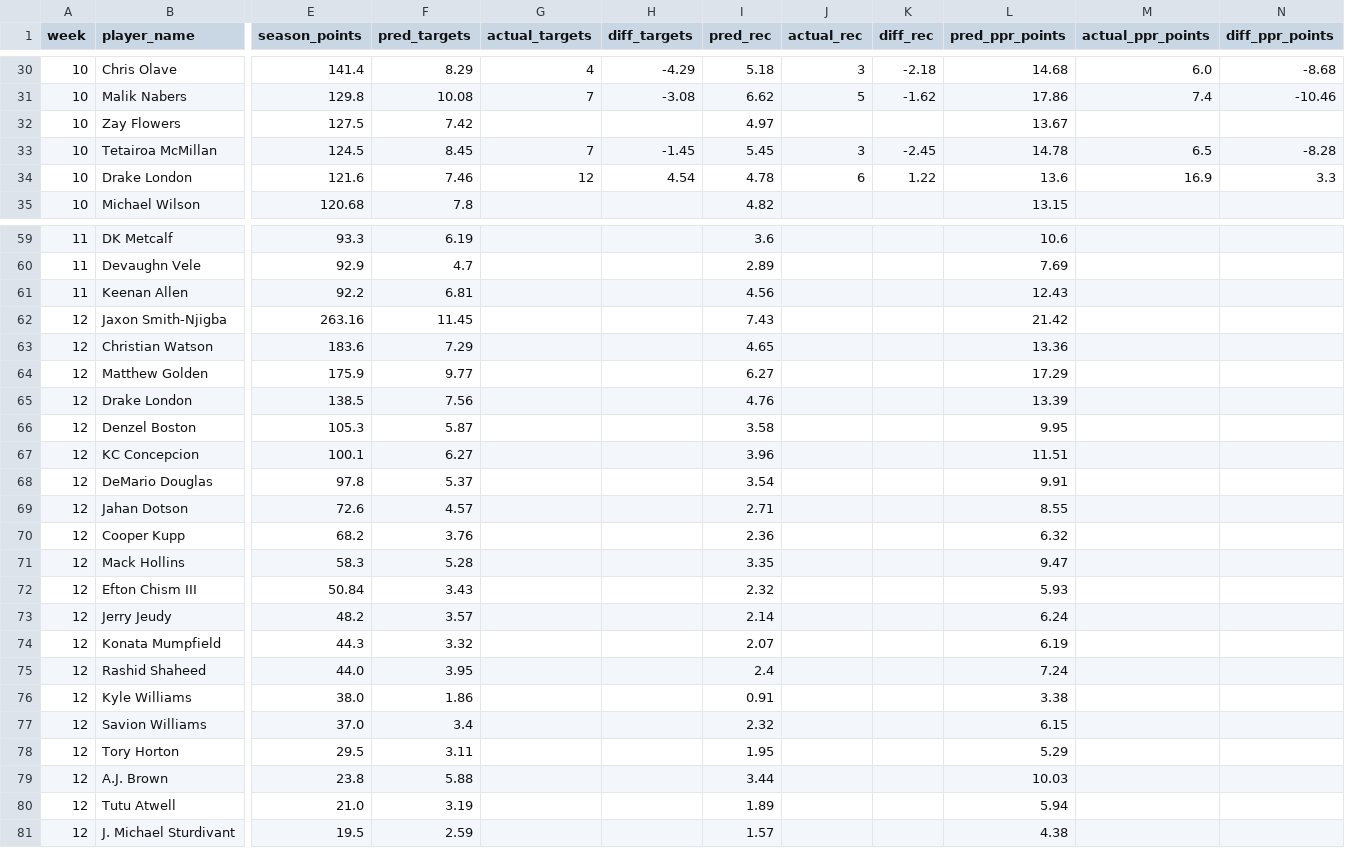
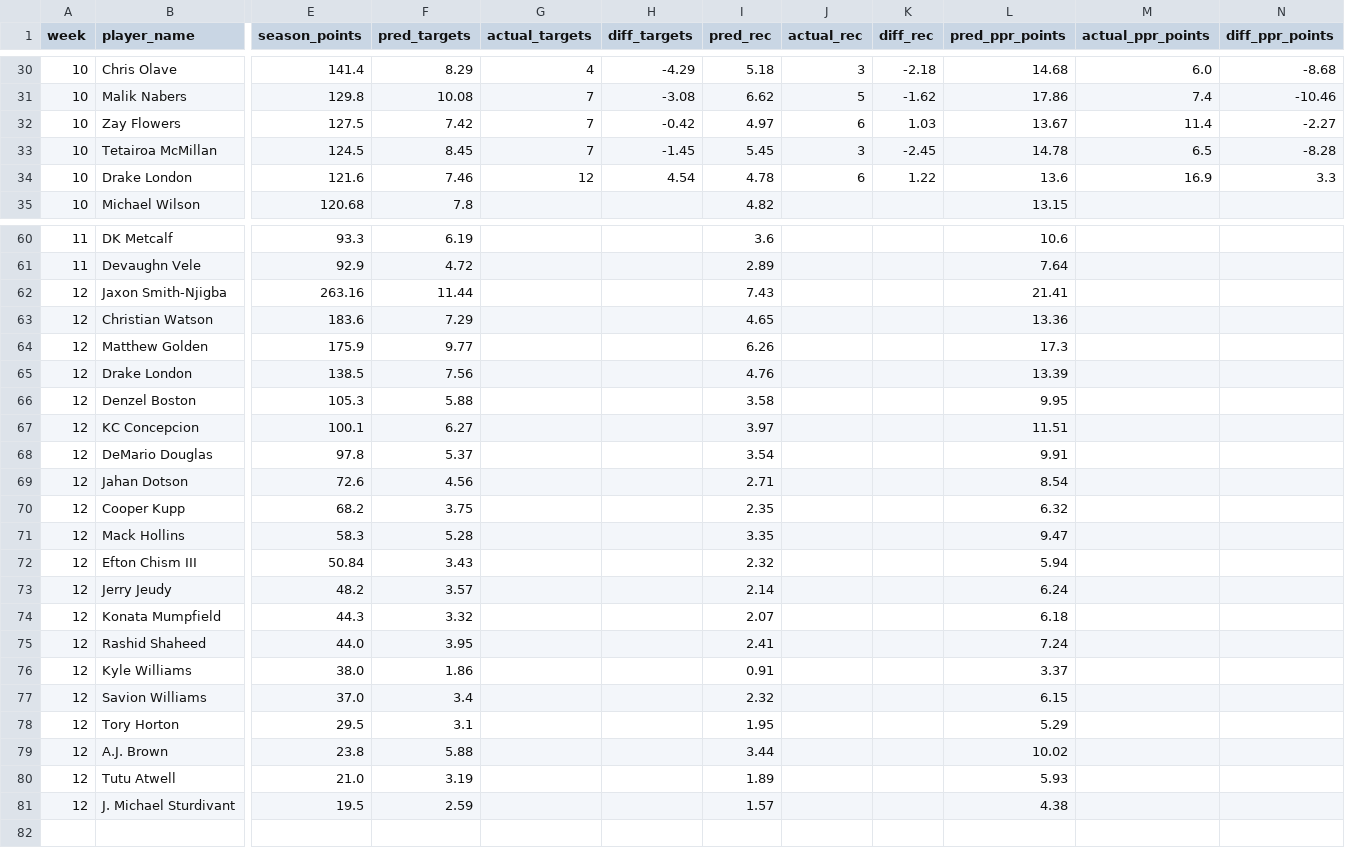
Before and after one commit to danieldelgado25/fantasy-web-app, a CSV file: backend/predictions/2026_review.csv, drawn as a sheet; only a part is shown, gaps mark what is left out; removed rows and columns are numbered as before the commit, all else as after; rows hold the shown columns only; the diff covers the shown part only; the diff names each change by its address in the sheet, - before the commit and + after, or states it on an @@ line.

```diff
--- a/backend/predictions/2026_review.csv
+++ b/backend/predictions/2026_review.csv
-G32 (actual_targets): (empty)
+G32 (actual_targets): 7
-H32 (diff_targets): (empty)
+H32 (diff_targets): -0.42
-J32 (actual_rec): (empty)
+J32 (actual_rec): 6
-K32 (diff_rec): (empty)
+K32 (diff_rec): 1.03
-M32 (actual_ppr_points): (empty)
+M32 (actual_ppr_points): 11.4
-N32 (diff_ppr_points): (empty)
+N32 (diff_ppr_points): -2.27
-F61 (pred_targets): 4.7
+F61 (pred_targets): 4.72
-L61 (pred_ppr_points): 7.69
+L61 (pred_ppr_points): 7.64
-row 61: 11 | Keenan Allen | 92.2 | 6.81 |  |  | 4.56 |  |  | 12.43
-F62 (pred_targets): 11.45
+F62 (pred_targets): 11.44
-L62 (pred_ppr_points): 21.42
+L62 (pred_ppr_points): 21.41
-I64 (pred_rec): 6.27
+I64 (pred_rec): 6.26
-L64 (pred_ppr_points): 17.29
+L64 (pred_ppr_points): 17.3
-F66 (pred_targets): 5.87
+F66 (pred_targets): 5.88
-I67 (pred_rec): 3.96
+I67 (pred_rec): 3.97
-F69 (pred_targets): 4.57
+F69 (pred_targets): 4.56
-L69 (pred_ppr_points): 8.55
+L69 (pred_ppr_points): 8.54
-F70 (pred_targets): 3.76
+F70 (pred_targets): 3.75
-I70 (pred_rec): 2.36
+I70 (pred_rec): 2.35
-L72 (pred_ppr_points): 5.93
+L72 (pred_ppr_points): 5.94
-L74 (pred_ppr_points): 6.19
+L74 (pred_ppr_points): 6.18
-I75 (pred_rec): 2.4
+I75 (pred_rec): 2.41
-L76 (pred_ppr_points): 3.38
+L76 (pred_ppr_points): 3.37
-F78 (pred_targets): 3.11
+F78 (pred_targets): 3.1
-L79 (pred_ppr_points): 10.03
+L79 (pred_ppr_points): 10.02
-L80 (pred_ppr_points): 5.94
+L80 (pred_ppr_points): 5.93
```
Also changed, not shown: 1 added row and 30 edited cells elsewhere in this file, backend/predictions/2026.csv, 5 other files.
